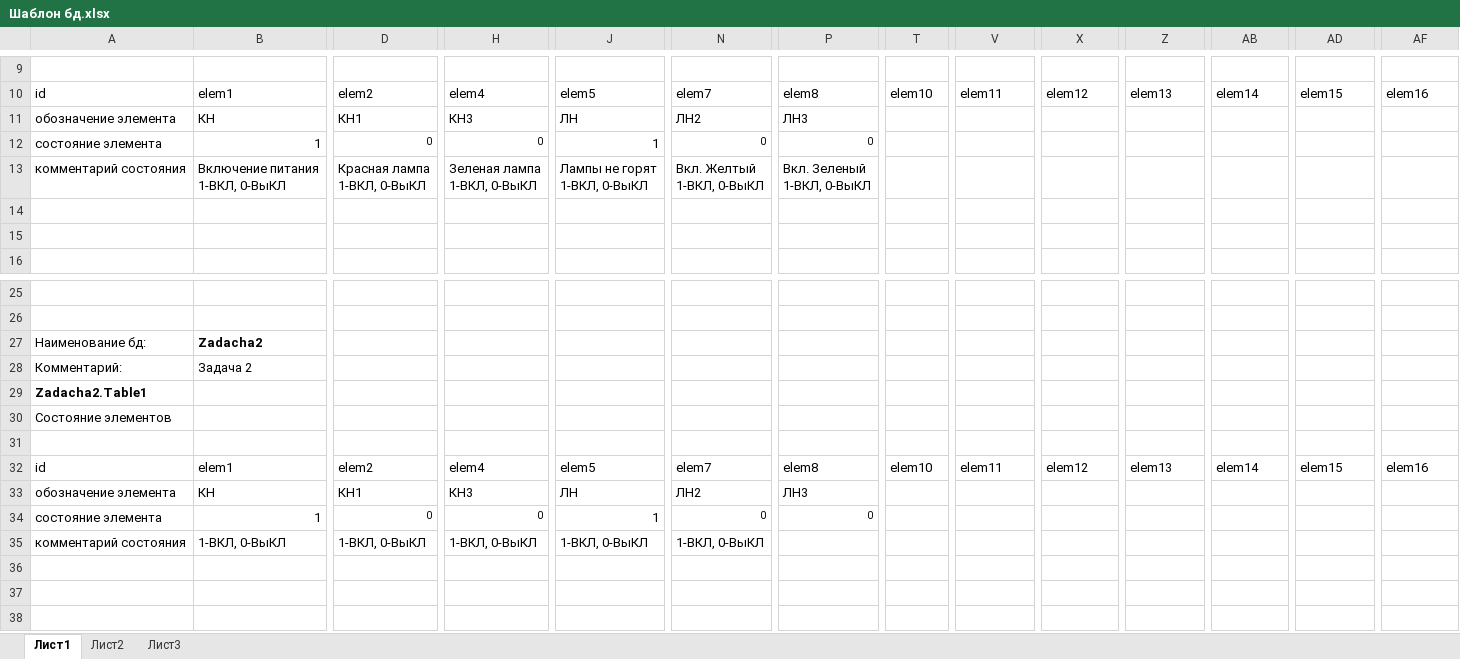
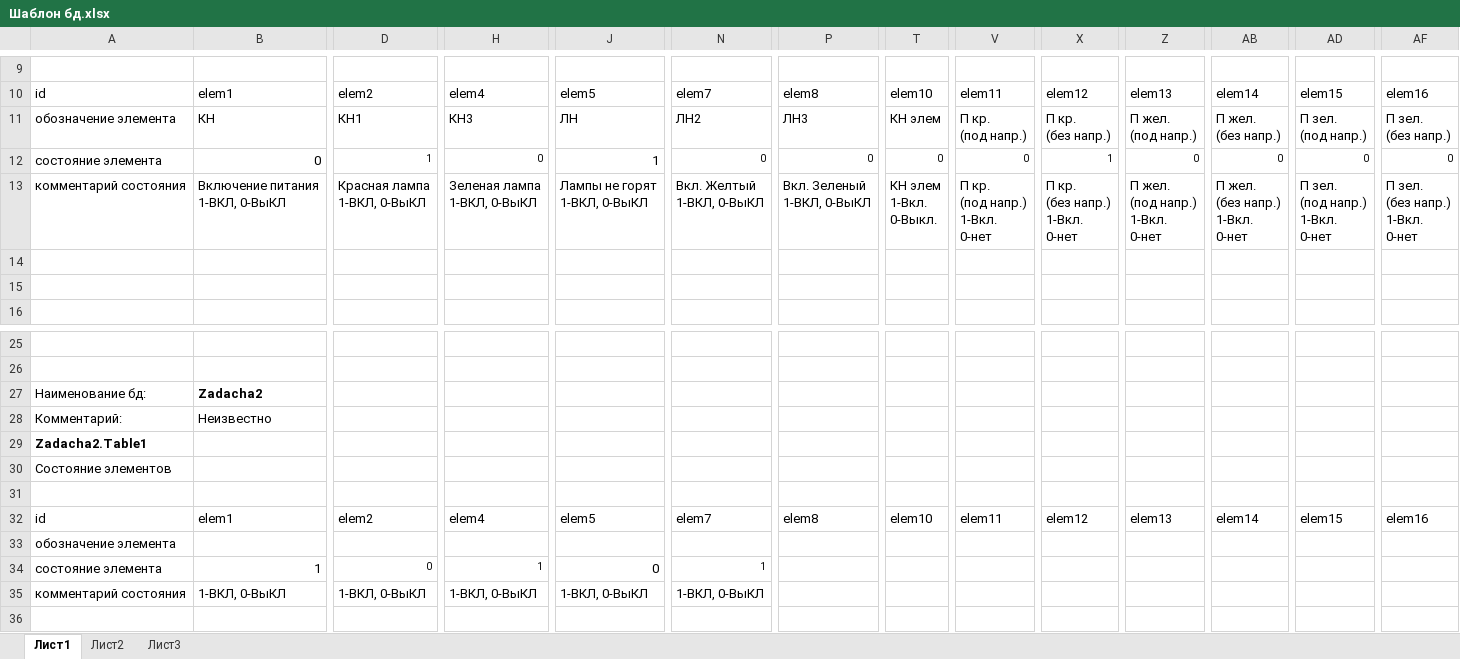
Before and after one commit to usford/Traffic_Lights, an Excel workbook: Excel файлы/Шаблон бд.xlsx, sheet Лист1, drawn as a sheet; only a part is shown, gaps mark what is left out; the shorter side is filled out with more unchanged rows; values as stored, in another font and other column widths than the file's, no borders; removed rows and columns are numbered as before the commit, all else as after; rows hold the shown columns only; ↵ is a line break in a cell; the diff covers the shown part only; the diff names each change by its address in the sheet, - before the commit and + after, or states it on an @@ line.

```diff
--- a/Excel файлы/Шаблон бд.xlsx (sheet Лист1)
+++ b/Excel файлы/Шаблон бд.xlsx (sheet Лист1)
-T11: (empty)
+T11: КН элем
-V11: (empty)
+V11: П кр. ↵ (под напр.)
-X11: (empty)
+X11: П кр. ↵ (без напр.)
-Z11: (empty)
+Z11: П жел. ↵ (под напр.)
-AB11: (empty)
+AB11: П жел. ↵ (без напр.)
-AD11: (empty)
+AD11: П зел. ↵ (под напр.)
-AF11: (empty)
+AF11: П зел. ↵ (без напр.)
-B12: 1
+B12: 0
-D12: 0
+D12: 1
-T12: (empty)
+T12: 0
-V12: (empty)
+V12: 0
-X12: (empty)
+X12: 1
-Z12: (empty)
+Z12: 0
-AB12: (empty)
+AB12: 0
-AD12: (empty)
+AD12: 0
-AF12: (empty)
+AF12: 0
-T13: (empty)
+T13: КН элем ↵ 1-Вкл. ↵ 0-Выкл.
-V13: (empty)
+V13: П кр. ↵ (под напр.) ↵ 1-Вкл. ↵ 0-нет
-X13: (empty)
+X13: П кр. ↵ (без напр.) ↵ 1-Вкл. ↵ 0-нет
-Z13: (empty)
+Z13: П жел. ↵ (под напр.) ↵ 1-Вкл. ↵ 0-нет
-AB13: (empty)
+AB13: П жел. ↵ (без напр.) ↵ 1-Вкл. ↵ 0-нет
-AD13: (empty)
+AD13: П зел. ↵ (под напр.) ↵ 1-Вкл. ↵ 0-нет
-AF13: (empty)
+AF13: П зел. ↵ (без напр.) ↵ 1-Вкл. ↵ 0-нет
-B28: Задача 2
+B28: Неизвестно
-row 33: обозначение элемента | КН | КН1 | КН3 | ЛН | ЛН2 | ЛН3
+row 33: обозначение элемента
-H34: 0
+H34: 1
-J34: 1
+J34: 0
-N34: 0
+N34: 1
-P34: 0
+P34: (empty)
```
Also changed, not shown: 1 added row, 1 removed row and 9 edited cells elsewhere in this sheet, Excel файлы/Логика.xlsx, 35 other files.
